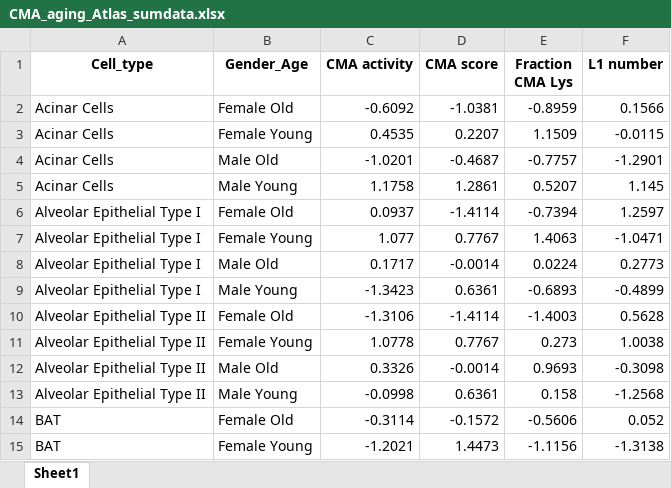
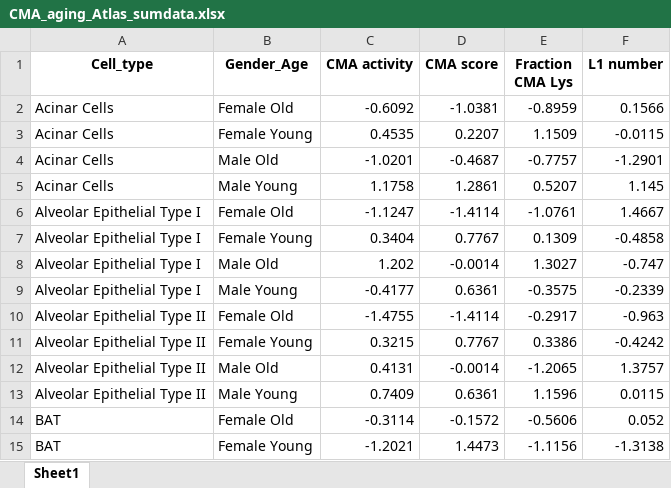
Before and after one commit to amsegura/Khawaja_et_al_2024, an Excel workbook: CMA_aging_Atlas_sumdata.xlsx, sheet Sheet1, drawn as a sheet; only a part is shown; values as stored, in another font and other column widths than the file's, no borders; the diff covers the shown part only; the diff names each change by its address in the sheet, - before the commit and + after, or states it on an @@ line.

```diff
--- a/CMA_aging_Atlas_sumdata.xlsx (sheet Sheet1)
+++ b/CMA_aging_Atlas_sumdata.xlsx (sheet Sheet1)
-C6 (CMA activity): 0.0937
+C6 (CMA activity): -1.1247
-E6 (Fraction CMA Lys): -0.7394
+E6 (Fraction CMA Lys): -1.0761
-F6 (L1 number): 1.2597
+F6 (L1 number): 1.4667
-C7 (CMA activity): 1.077
+C7 (CMA activity): 0.3404
-E7 (Fraction CMA Lys): 1.4063
+E7 (Fraction CMA Lys): 0.1309
-F7 (L1 number): -1.0471
+F7 (L1 number): -0.4858
-C8 (CMA activity): 0.1717
+C8 (CMA activity): 1.202
-E8 (Fraction CMA Lys): 0.0224
+E8 (Fraction CMA Lys): 1.3027
-F8 (L1 number): 0.2773
+F8 (L1 number): -0.747
-C9 (CMA activity): -1.3423
+C9 (CMA activity): -0.4177
-E9 (Fraction CMA Lys): -0.6893
+E9 (Fraction CMA Lys): -0.3575
-F9 (L1 number): -0.4899
+F9 (L1 number): -0.2339
-C10 (CMA activity): -1.3106
+C10 (CMA activity): -1.4755
-E10 (Fraction CMA Lys): -1.4003
+E10 (Fraction CMA Lys): -0.2917
-F10 (L1 number): 0.5628
+F10 (L1 number): -0.963
-C11 (CMA activity): 1.0778
+C11 (CMA activity): 0.3215
-E11 (Fraction CMA Lys): 0.273
+E11 (Fraction CMA Lys): 0.3386
-F11 (L1 number): 1.0038
+F11 (L1 number): -0.4242
-C12 (CMA activity): 0.3326
+C12 (CMA activity): 0.4131
-E12 (Fraction CMA Lys): 0.9693
+E12 (Fraction CMA Lys): -1.2065
-F12 (L1 number): -0.3098
+F12 (L1 number): 1.3757
-C13 (CMA activity): -0.0998
+C13 (CMA activity): 0.7409
-E13 (Fraction CMA Lys): 0.158
+E13 (Fraction CMA Lys): 1.1596
-F13 (L1 number): -1.2568
+F13 (L1 number): 0.0115
```
Also changed, not shown: 8 added rows, 8 removed rows and 68 edited cells elsewhere in this sheet, 1 other file.
